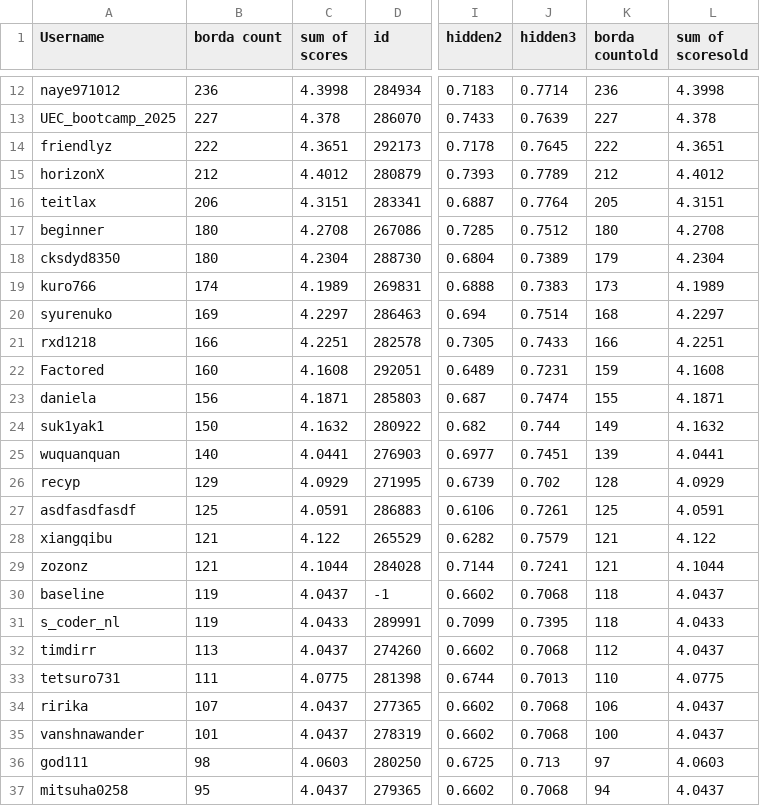
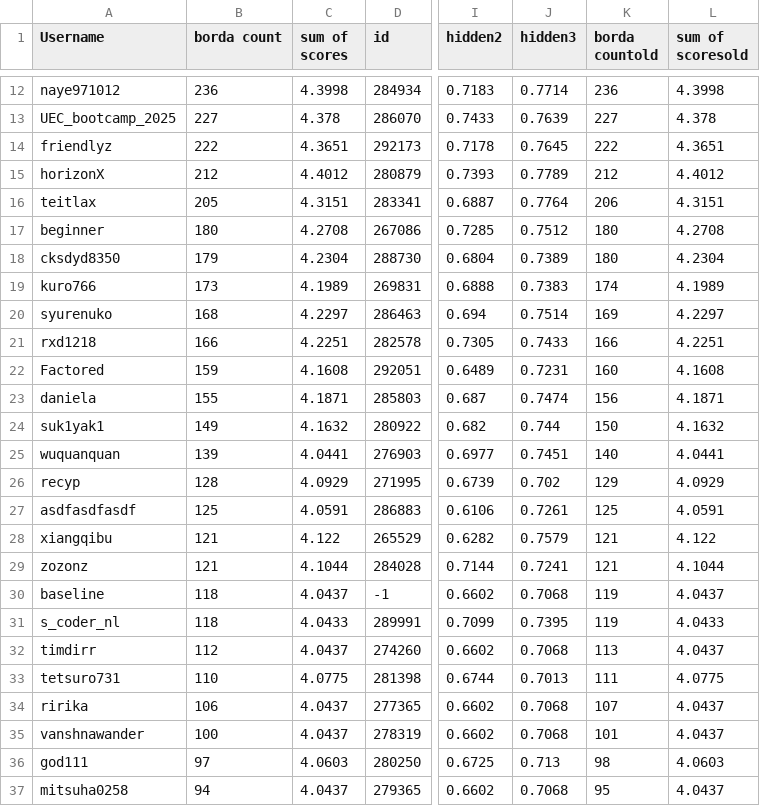
Before and after one commit to WittmannF/meli-challenge-leaderboard, a CSV file: leaderboard/leaderboard_recsys.csv, drawn as a sheet; only a part is shown, gaps mark what is left out; the diff covers the shown part only; the diff names each change by its address in the sheet, - before the commit and + after, or states it on an @@ line.

```diff
--- a/leaderboard/leaderboard_recsys.csv
+++ b/leaderboard/leaderboard_recsys.csv
-B16 (borda count): 206
+B16 (borda count): 205
-K16 (borda countold): 205
+K16 (borda countold): 206
-B18 (borda count): 180
+B18 (borda count): 179
-K18 (borda countold): 179
+K18 (borda countold): 180
-B19 (borda count): 174
+B19 (borda count): 173
-K19 (borda countold): 173
+K19 (borda countold): 174
-B20 (borda count): 169
+B20 (borda count): 168
-K20 (borda countold): 168
+K20 (borda countold): 169
-B22 (borda count): 160
+B22 (borda count): 159
-K22 (borda countold): 159
+K22 (borda countold): 160
-B23 (borda count): 156
+B23 (borda count): 155
-K23 (borda countold): 155
+K23 (borda countold): 156
-B24 (borda count): 150
+B24 (borda count): 149
-K24 (borda countold): 149
+K24 (borda countold): 150
-B25 (borda count): 140
+B25 (borda count): 139
-K25 (borda countold): 139
+K25 (borda countold): 140
-B26 (borda count): 129
+B26 (borda count): 128
-K26 (borda countold): 128
+K26 (borda countold): 129
-B30:B31 (borda count): 119
+B30:B31 (borda count): 118
-K30:K31 (borda countold): 118
+K30:K31 (borda countold): 119
-B32 (borda count): 113
+B32 (borda count): 112
-K32 (borda countold): 112
+K32 (borda countold): 113
-B33 (borda count): 111
+B33 (borda count): 110
-K33 (borda countold): 110
+K33 (borda countold): 111
-B34 (borda count): 107
+B34 (borda count): 106
-K34 (borda countold): 106
+K34 (borda countold): 107
-B35 (borda count): 101
+B35 (borda count): 100
-K35 (borda countold): 100
+K35 (borda countold): 101
-B36 (borda count): 98
+B36 (borda count): 97
-K36 (borda countold): 97
+K36 (borda countold): 98
-B37 (borda count): 95
+B37 (borda count): 94
-K37 (borda countold): 94
+K37 (borda countold): 95
```
Also changed, not shown: 40 edited cells elsewhere in this file.
